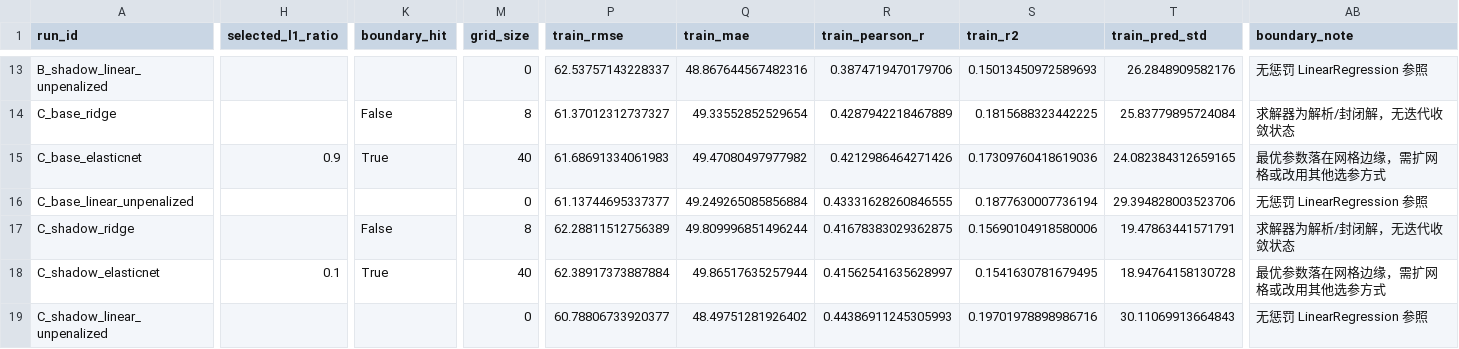
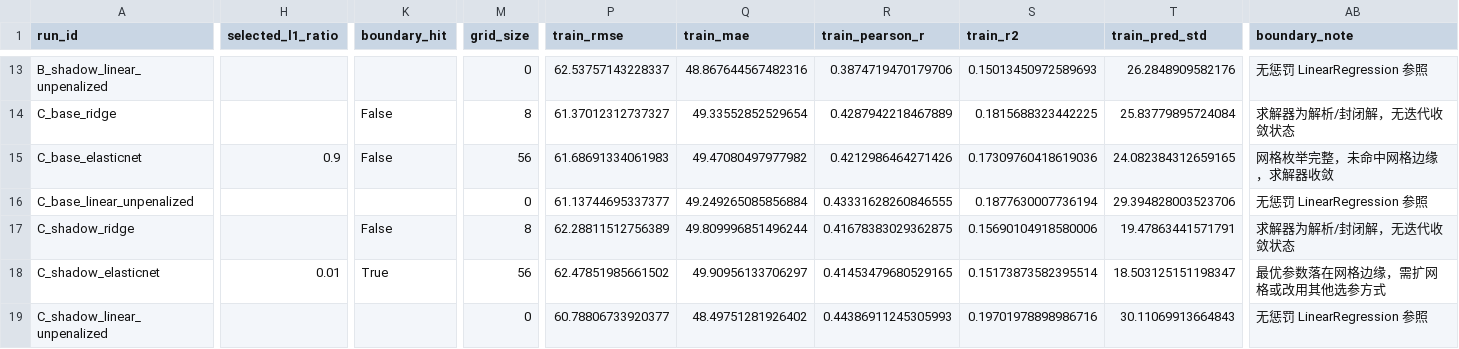
Before and after one commit to Nefeli-cloud510/ShadowTracing_V2, a CSV file: artifacts/v4_flat_prediction_diagnosis/parameter_summary.csv, drawn as a sheet; only a part is shown, gaps mark what is left out; the diff covers the shown part only; the diff names each change by its address in the sheet, - before the commit and + after, or states it on an @@ line.

Commit message:
fix: valid fold-out metrics, l1 facets, date semantics, and constant-prediction Pearson

```diff
--- a/artifacts/v4_flat_prediction_diagnosis/parameter_summary.csv
+++ b/artifacts/v4_flat_prediction_diagnosis/parameter_summary.csv
-K15 (boundary_hit): True
+K15 (boundary_hit): False
-M15 (grid_size): 40
+M15 (grid_size): 56
-AB15 (boundary_note): 最优参数落在网格边缘，需扩网格或改用其他选参方式
+AB15 (boundary_note): 网格枚举完整，未命中网格边缘，求解器收敛
-H18 (selected_l1_ratio): 0.1
+H18 (selected_l1_ratio): 0.01
-M18 (grid_size): 40
+M18 (grid_size): 56
-P18 (train_rmse): 62.38917373887884
+P18 (train_rmse): 62.47851985661502
-Q18 (train_mae): 49.86517635257944
+Q18 (train_mae): 49.90956133706297
-R18 (train_pearson_r): 0.41562541635628997
+R18 (train_pearson_r): 0.41453479680529165
-S18 (train_r2): 0.1541630781679495
+S18 (train_r2): 0.15173873582395514
-T18 (train_pred_std): 18.94764158130728
+T18 (train_pred_std): 18.503125151198347
```
Also changed, not shown: 35 edited cells elsewhere in this file, artifacts/v4_flat_prediction_diagnosis/coefficients.csv, artifacts/v4_flat_prediction_diagnosis/cv_fold_metrics.csv, 14 other files.
